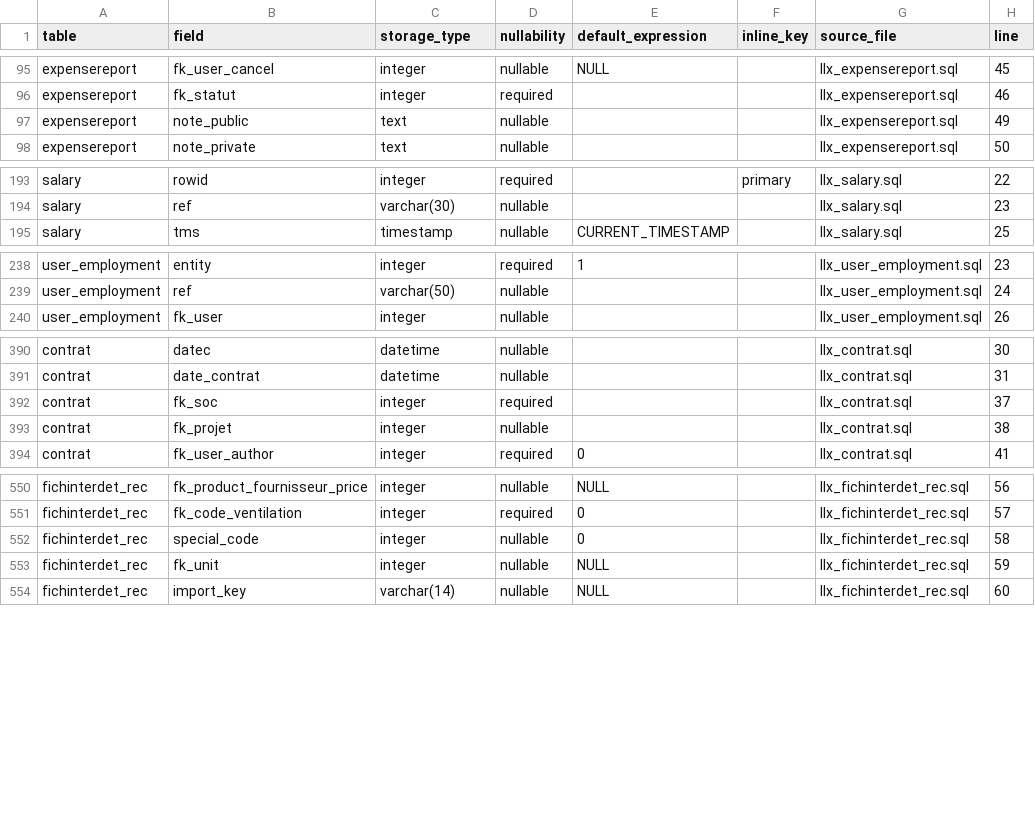
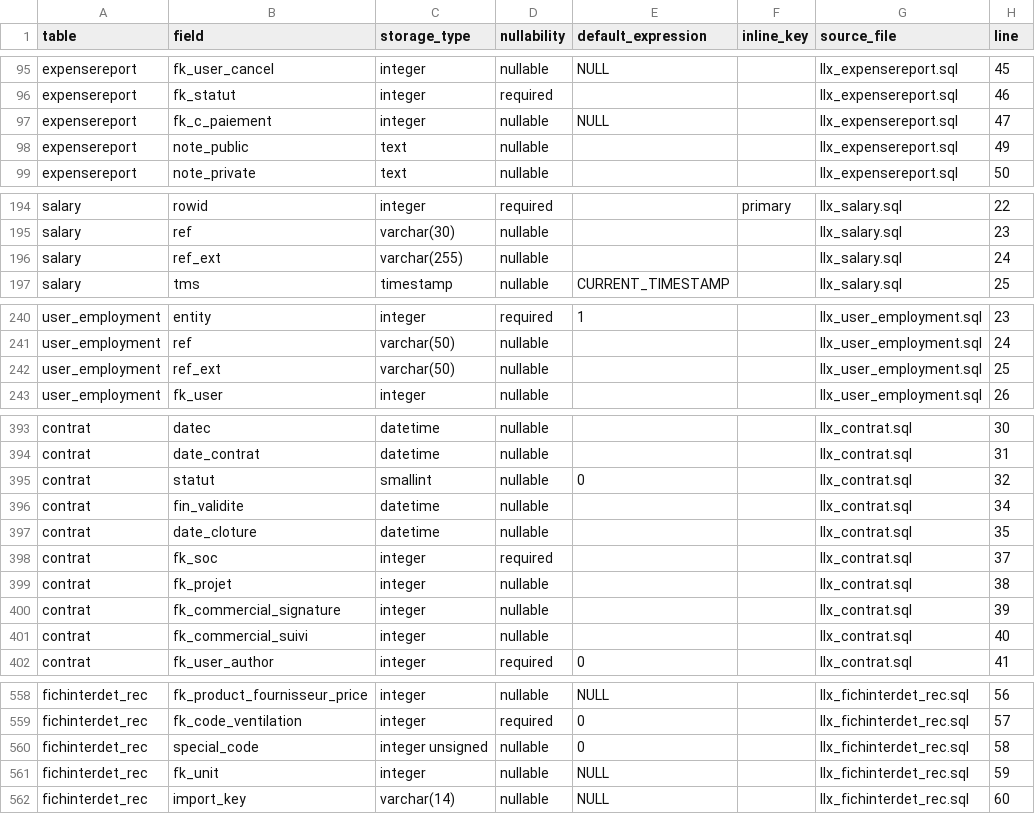
Before and after one commit to vast-development-method/dolibarr-doc, a CSV file: docs/reference/people-service.csv, drawn as a sheet; only a part is shown, gaps mark what is left out.

```diff
--- a/docs/reference/people-service.csv
+++ b/docs/reference/people-service.csv
@@ -96,2 +96,3 @@ expensereport,fk_user_cancel,integer,nullable,NULL,,llx_expensereport.sql,45
 expensereport,fk_statut,integer,required,,,llx_expensereport.sql,46
+expensereport,fk_c_paiement,integer,nullable,NULL,,llx_expensereport.sql,47
 expensereport,note_public,text,nullable,,,llx_expensereport.sql,49
@@ -194,2 +195,3 @@ salary,rowid,integer,required,,primary,llx_salary.sql,22
 salary,ref,varchar(30),nullable,,,llx_salary.sql,23
+salary,ref_ext,varchar(255),nullable,,,llx_salary.sql,24
 salary,tms,timestamp,nullable,CURRENT_TIMESTAMP,,llx_salary.sql,25
@@ -239,2 +241,3 @@ user_employment,entity,integer,required,1,,llx_user_employment.sql,23
 user_employment,ref,varchar(50),nullable,,,llx_user_employment.sql,24
+user_employment,ref_ext,varchar(50),nullable,,,llx_user_employment.sql,25
 user_employment,fk_user,integer,nullable,,,llx_user_employment.sql,26
@@ -391,4 +394,9 @@ contrat,datec,datetime,nullable,,,llx_contrat.sql,30
 contrat,date_contrat,datetime,nullable,,,llx_contrat.sql,31
+contrat,statut,smallint,nullable,0,,llx_contrat.sql,32
+contrat,fin_validite,datetime,nullable,,,llx_contrat.sql,34
+contrat,date_cloture,datetime,nullable,,,llx_contrat.sql,35
 contrat,fk_soc,integer,required,,,llx_contrat.sql,37
 contrat,fk_projet,integer,nullable,,,llx_contrat.sql,38
+contrat,fk_commercial_signature,integer,nullable,,,llx_contrat.sql,39
+contrat,fk_commercial_suivi,integer,nullable,,,llx_contrat.sql,40
 contrat,fk_user_author,integer,required,0,,llx_contrat.sql,41
@@ -551,3 +559,3 @@ fichinterdet_rec,fk_product_fournisseur_price,integer,nullable,NULL,,llx_fichint
 fichinterdet_rec,fk_code_ventilation,integer,required,0,,llx_fichinterdet_rec.sql,57
-fichinterdet_rec,special_code,integer,nullable,0,,llx_fichinterdet_rec.sql,58
+fichinterdet_rec,special_code,integer unsigned,nullable,0,,llx_fichinterdet_rec.sql,58
 fichinterdet_rec,fk_unit,integer,nullable,NULL,,llx_fichinterdet_rec.sql,59
```
Also changed, not shown: docs/reference/catalogue-stock.csv, docs/reference/community-and-content.csv, 13 other files.
